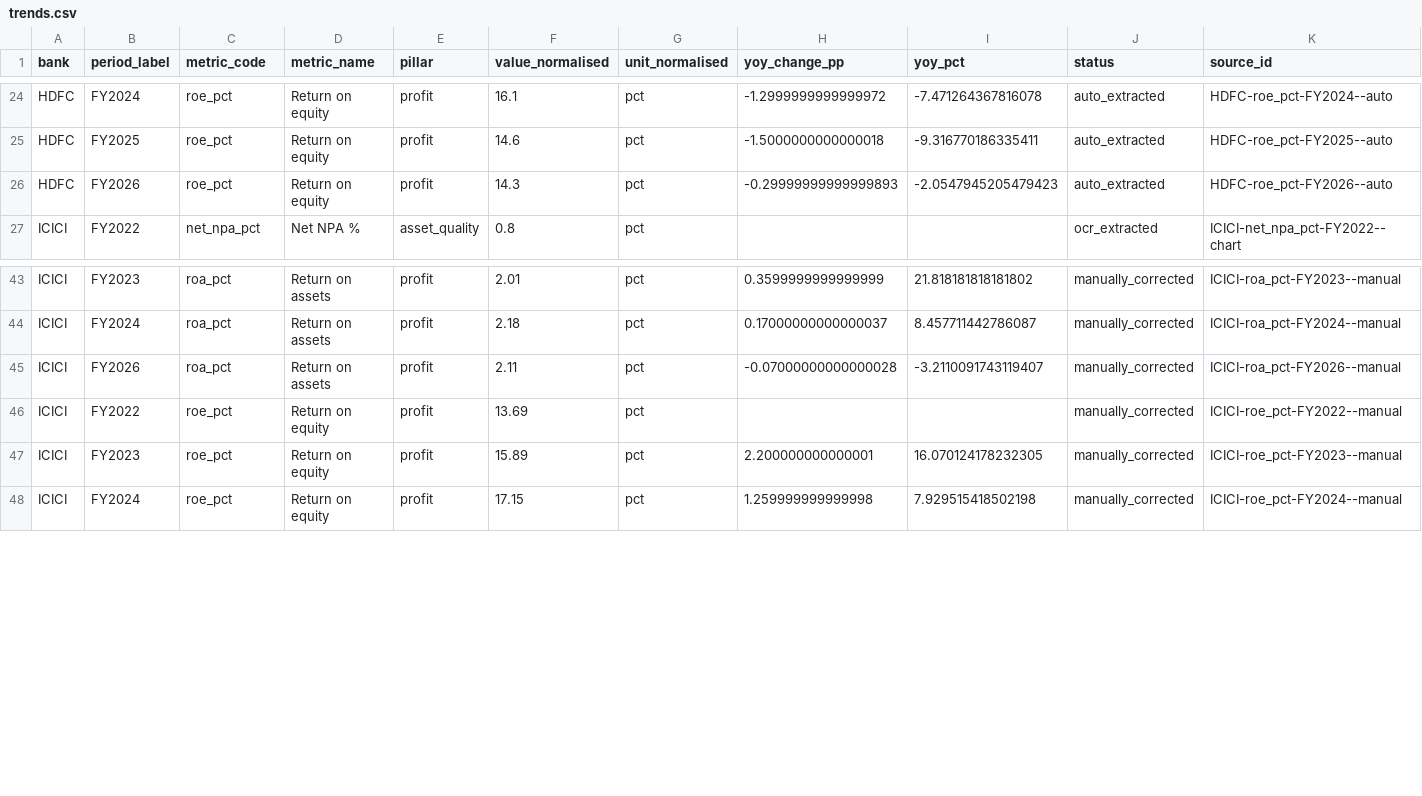
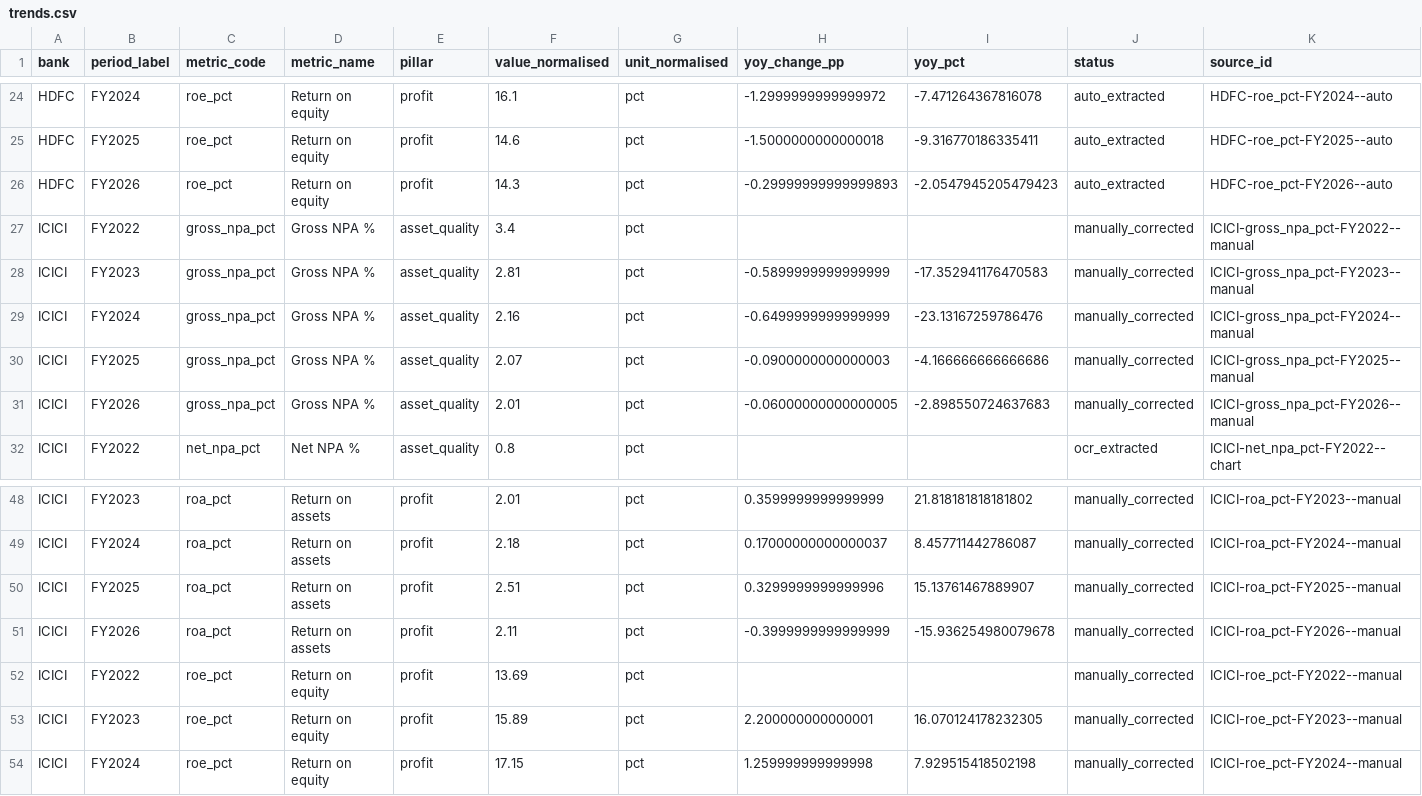
Before and after one commit to Ismail-Labs-Verse/bank-scorecard, a CSV file: outputs/tables/trends.csv, drawn as a sheet; only a part is shown, gaps mark what is left out.

```diff
--- a/outputs/tables/trends.csv
+++ b/outputs/tables/trends.csv
@@ -26,2 +26,7 @@ HDFC,FY2025,roe_pct,Return on equity,profit,14.6,pct,-1.5000000000000018,-9.3167
 HDFC,FY2026,roe_pct,Return on equity,profit,14.3,pct,-0.29999999999999893,-2.0547945205479423,auto_extracted,HDFC-roe_pct-FY2026--auto
+ICICI,FY2022,gross_npa_pct,Gross NPA %,asset_quality,3.4,pct,,,manually_corrected,ICICI-gross_npa_pct-FY2022--manual
+ICICI,FY2023,gross_npa_pct,Gross NPA %,asset_quality,2.81,pct,-0.5899999999999999,-17.352941176470583,manually_corrected,ICICI-gross_npa_pct-FY2023--manual
+ICICI,FY2024,gross_npa_pct,Gross NPA %,asset_quality,2.16,pct,-0.6499999999999999,-23.13167259786476,manually_corrected,ICICI-gross_npa_pct-FY2024--manual
+ICICI,FY2025,gross_npa_pct,Gross NPA %,asset_quality,2.07,pct,-0.0900000000000003,-4.166666666666686,manually_corrected,ICICI-gross_npa_pct-FY2025--manual
+ICICI,FY2026,gross_npa_pct,Gross NPA %,asset_quality,2.01,pct,-0.06000000000000005,-2.898550724637683,manually_corrected,ICICI-gross_npa_pct-FY2026--manual
 ICICI,FY2022,net_npa_pct,Net NPA %,asset_quality,0.8,pct,,,ocr_extracted,ICICI-net_npa_pct-FY2022--chart
@@ -44,3 +49,4 @@ ICICI,FY2023,roa_pct,Return on assets,profit,2.01,pct,0.3599999999999999,21.8181
 ICICI,FY2024,roa_pct,Return on assets,profit,2.18,pct,0.17000000000000037,8.457711442786087,manually_corrected,ICICI-roa_pct-FY2024--manual
-ICICI,FY2026,roa_pct,Return on assets,profit,2.11,pct,-0.07000000000000028,-3.2110091743119407,manually_corrected,ICICI-roa_pct-FY2026--manual
+ICICI,FY2025,roa_pct,Return on assets,profit,2.51,pct,0.3299999999999996,15.13761467889907,manually_corrected,ICICI-roa_pct-FY2025--manual
+ICICI,FY2026,roa_pct,Return on assets,profit,2.11,pct,-0.3999999999999999,-15.936254980079678,manually_corrected,ICICI-roa_pct-FY2026--manual
 ICICI,FY2022,roe_pct,Return on equity,profit,13.69,pct,,,manually_corrected,ICICI-roe_pct-FY2022--manual
```
Also changed, not shown: data/source_log.csv, outputs/tableau/fact_metrics.csv, 24 other files.
